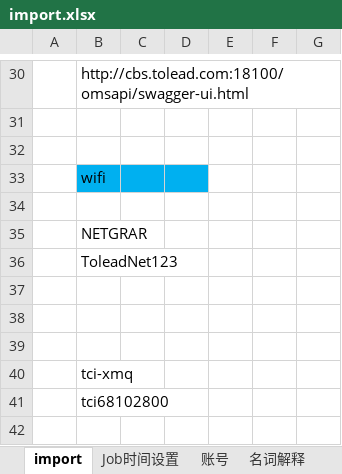
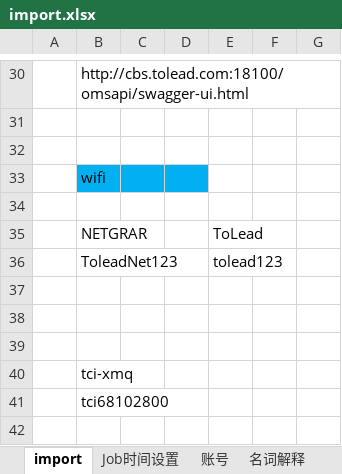
Before and after one commit to spiderwolf11001282/DocManager2, an Excel workbook: import.xlsx, sheet import, drawn as a sheet; only a part is shown, gaps mark what is left out; values as stored, in another font and other column widths than the file's, no borders; charts and pictures not drawn; the diff names each change by its address in the sheet, - before the commit and + after, or states it on an @@ line.

```diff
--- a/import.xlsx (sheet import)
+++ b/import.xlsx (sheet import)
-E35: (empty)
+E35: ToLead
-E36: (empty)
+E36: tolead123
```
Also changed, not shown: cbs1.0/20221101-空运包机/发布.xlsx, 2 other files.
